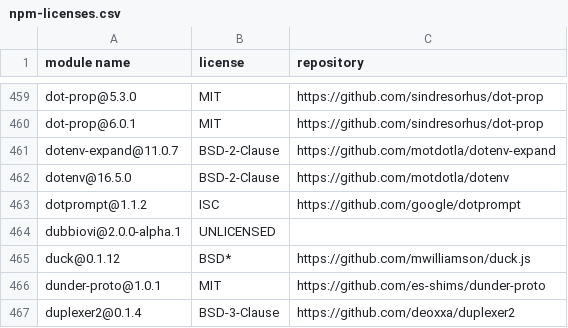
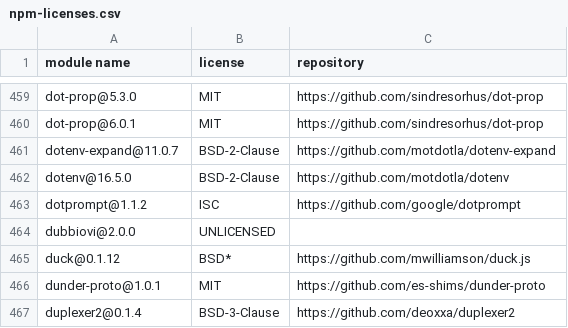
Before and after one commit to alfonsospain/DubbiOvi-2.0, a CSV file: docs/licenses/npm-licenses.csv, drawn as a sheet; only a part is shown, gaps mark what is left out.

Commit message:
Prepare DubbiOvi 2.0.0 release metadata
Finalizes the stable 2.0.0 release metadata, including version normalization, EUPL-1.2 licensing, current DOI and repository references, and active branding consistency, while preserving historical 1.x documentation and third-party licensing.

```diff
--- a/docs/licenses/npm-licenses.csv
+++ b/docs/licenses/npm-licenses.csv
@@ -463,3 +463,3 @@
 "dotprompt@1.1.2","ISC","https://github.com/google/dotprompt"
-"dubbiovi@2.0.0-alpha.1","UNLICENSED",""
+"dubbiovi@2.0.0","UNLICENSED",""
 "duck@0.1.12","BSD*","https://github.com/mwilliamson/duck.js"
```
Also changed, not shown: 8 other files.
